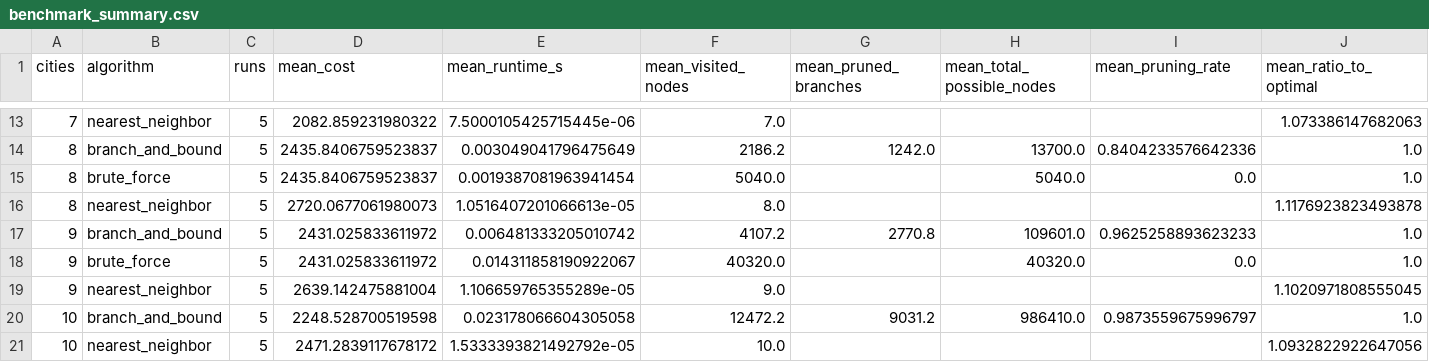
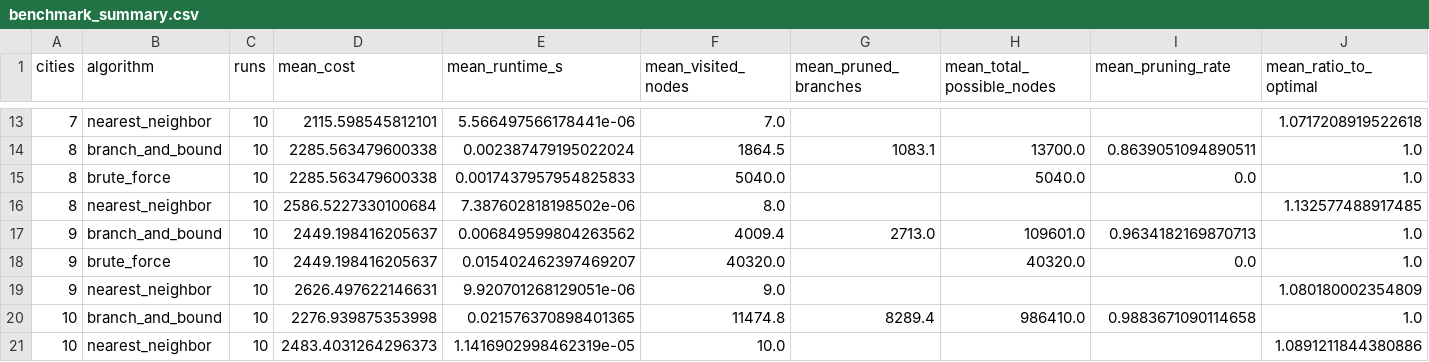
Before and after one commit to kordiaz666/TSP-KCLsummerschool, a CSV file: results/benchmark_summary.csv, drawn as a sheet; only a part is shown, gaps mark what is left out; the diff covers the shown part only.

```diff
--- a/results/benchmark_summary.csv
+++ b/results/benchmark_summary.csv
@@ -13,9 +13,9 @@ cities,algorithm,runs,mean_cost,mean_runtime_s,mean_visited_nodes,mean_pruned_br
-7,nearest_neighbor,5,2082.859231980322,7.5000105425715445e-06,7.0,,,,1.073386147682063
-8,branch_and_bound,5,2435.8406759523837,0.003049041796475649,2186.2,1242.0,13700.0,0.8404233576642336,1.0
-8,brute_force,5,2435.8406759523837,0.0019387081963941454,5040.0,,5040.0,0.0,1.0
-8,nearest_neighbor,5,2720.0677061980073,1.0516407201066613e-05,8.0,,,,1.1176923823493878
-9,branch_and_bound,5,2431.025833611972,0.006481333205010742,4107.2,2770.8,109601.0,0.9625258893623233,1.0
-9,brute_force,5,2431.025833611972,0.014311858190922067,40320.0,,40320.0,0.0,1.0
-9,nearest_neighbor,5,2639.142475881004,1.106659765355289e-05,9.0,,,,1.1020971808555045
-10,branch_and_bound,5,2248.528700519598,0.023178066604305058,12472.2,9031.2,986410.0,0.9873559675996797,1.0
-10,nearest_neighbor,5,2471.2839117678172,1.5333393821492792e-05,10.0,,,,1.0932822922647056
+7,nearest_neighbor,10,2115.598545812101,5.566497566178441e-06,7.0,,,,1.0717208919522618
+8,branch_and_bound,10,2285.563479600338,0.002387479195022024,1864.5,1083.1,13700.0,0.8639051094890511,1.0
+8,brute_force,10,2285.563479600338,0.0017437957954825833,5040.0,,5040.0,0.0,1.0
+8,nearest_neighbor,10,2586.5227330100684,7.387602818198502e-06,8.0,,,,1.132577488917485
+9,branch_and_bound,10,2449.198416205637,0.006849599804263562,4009.4,2713.0,109601.0,0.9634182169870713,1.0
+9,brute_force,10,2449.198416205637,0.015402462397469207,40320.0,,40320.0,0.0,1.0
+9,nearest_neighbor,10,2626.497622146631,9.920701268129051e-06,9.0,,,,1.080180002354809
+10,branch_and_bound,10,2276.939875353998,0.021576370898401365,11474.8,8289.4,986410.0,0.9883671090114658,1.0
+10,nearest_neighbor,10,2483.4031264296373,1.1416902998462319e-05,10.0,,,,1.0891211844380886
```
Also changed, not shown: 46 edited cells elsewhere in this file, tsp_benchmark/results/benchmark_results.csv, tsp_benchmark/results/benchmark_summary.csv, 11 other files.
